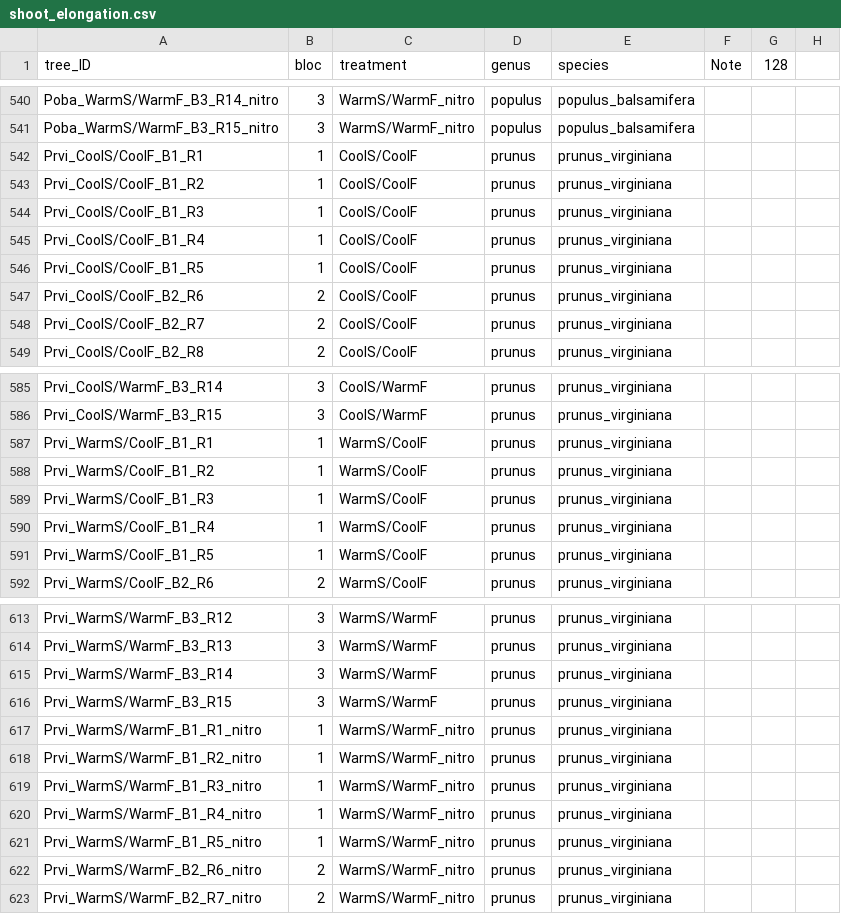
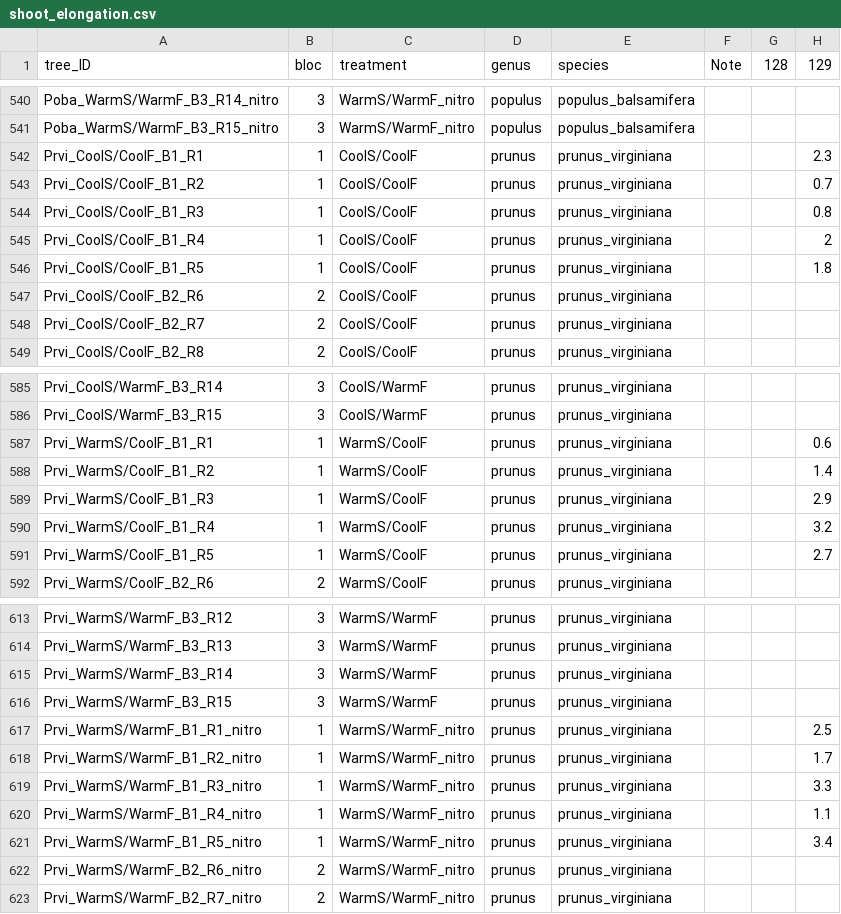
Before and after one commit to christophe-rd/fuelinex, a CSV file: data/shoot_elongation.csv, drawn as a sheet; only a part is shown, gaps mark what is left out; the diff covers the shown part only.

```diff
--- a/data/shoot_elongation.csv
+++ b/data/shoot_elongation.csv
@@ -1 +1 @@
-tree_ID,bloc,treatment,genus,species,Note,128
+tree_ID,bloc,treatment,genus,species,Note,128,129
@@ -542,5 +542,5 @@ Poba_WarmS/WarmF_B3_R15_nitro,3,WarmS/WarmF_nitro,populus,populus_balsamifera,,
-Prvi_CoolS/CoolF_B1_R1,1,CoolS/CoolF,prunus,prunus_virginiana,,
-Prvi_CoolS/CoolF_B1_R2,1,CoolS/CoolF,prunus,prunus_virginiana,,
-Prvi_CoolS/CoolF_B1_R3,1,CoolS/CoolF,prunus,prunus_virginiana,,
-Prvi_CoolS/CoolF_B1_R4,1,CoolS/CoolF,prunus,prunus_virginiana,,
-Prvi_CoolS/CoolF_B1_R5,1,CoolS/CoolF,prunus,prunus_virginiana,,
+Prvi_CoolS/CoolF_B1_R1,1,CoolS/CoolF,prunus,prunus_virginiana,,,2.3
+Prvi_CoolS/CoolF_B1_R2,1,CoolS/CoolF,prunus,prunus_virginiana,,,0.7
+Prvi_CoolS/CoolF_B1_R3,1,CoolS/CoolF,prunus,prunus_virginiana,,,0.8
+Prvi_CoolS/CoolF_B1_R4,1,CoolS/CoolF,prunus,prunus_virginiana,,,2
+Prvi_CoolS/CoolF_B1_R5,1,CoolS/CoolF,prunus,prunus_virginiana,,,1.8
@@ -587,5 +587,5 @@ Prvi_CoolS/WarmF_B3_R15,3,CoolS/WarmF,prunus,prunus_virginiana,,
-Prvi_WarmS/CoolF_B1_R1,1,WarmS/CoolF,prunus,prunus_virginiana,,
-Prvi_WarmS/CoolF_B1_R2,1,WarmS/CoolF,prunus,prunus_virginiana,,
-Prvi_WarmS/CoolF_B1_R3,1,WarmS/CoolF,prunus,prunus_virginiana,,
-Prvi_WarmS/CoolF_B1_R4,1,WarmS/CoolF,prunus,prunus_virginiana,,
-Prvi_WarmS/CoolF_B1_R5,1,WarmS/CoolF,prunus,prunus_virginiana,,
+Prvi_WarmS/CoolF_B1_R1,1,WarmS/CoolF,prunus,prunus_virginiana,,,0.6
+Prvi_WarmS/CoolF_B1_R2,1,WarmS/CoolF,prunus,prunus_virginiana,,,1.4
+Prvi_WarmS/CoolF_B1_R3,1,WarmS/CoolF,prunus,prunus_virginiana,,,2.9
+Prvi_WarmS/CoolF_B1_R4,1,WarmS/CoolF,prunus,prunus_virginiana,,,3.2
+Prvi_WarmS/CoolF_B1_R5,1,WarmS/CoolF,prunus,prunus_virginiana,,,2.7
@@ -617,5 +617,5 @@ Prvi_WarmS/WarmF_B3_R15,3,WarmS/WarmF,prunus,prunus_virginiana,,
-Prvi_WarmS/WarmF_B1_R1_nitro,1,WarmS/WarmF_nitro,prunus,prunus_virginiana,,
-Prvi_WarmS/WarmF_B1_R2_nitro,1,WarmS/WarmF_nitro,prunus,prunus_virginiana,,
-Prvi_WarmS/WarmF_B1_R3_nitro,1,WarmS/WarmF_nitro,prunus,prunus_virginiana,,
-Prvi_WarmS/WarmF_B1_R4_nitro,1,WarmS/WarmF_nitro,prunus,prunus_virginiana,,
-Prvi_WarmS/WarmF_B1_R5_nitro,1,WarmS/WarmF_nitro,prunus,prunus_virginiana,,
+Prvi_WarmS/WarmF_B1_R1_nitro,1,WarmS/WarmF_nitro,prunus,prunus_virginiana,,,2.5
+Prvi_WarmS/WarmF_B1_R2_nitro,1,WarmS/WarmF_nitro,prunus,prunus_virginiana,,,1.7
+Prvi_WarmS/WarmF_B1_R3_nitro,1,WarmS/WarmF_nitro,prunus,prunus_virginiana,,,3.3
+Prvi_WarmS/WarmF_B1_R4_nitro,1,WarmS/WarmF_nitro,prunus,prunus_virginiana,,,1.1
+Prvi_WarmS/WarmF_B1_R5_nitro,1,WarmS/WarmF_nitro,prunus,prunus_virginiana,,,3.4
```
Also changed, not shown: 19 edited cells elsewhere in this file.
